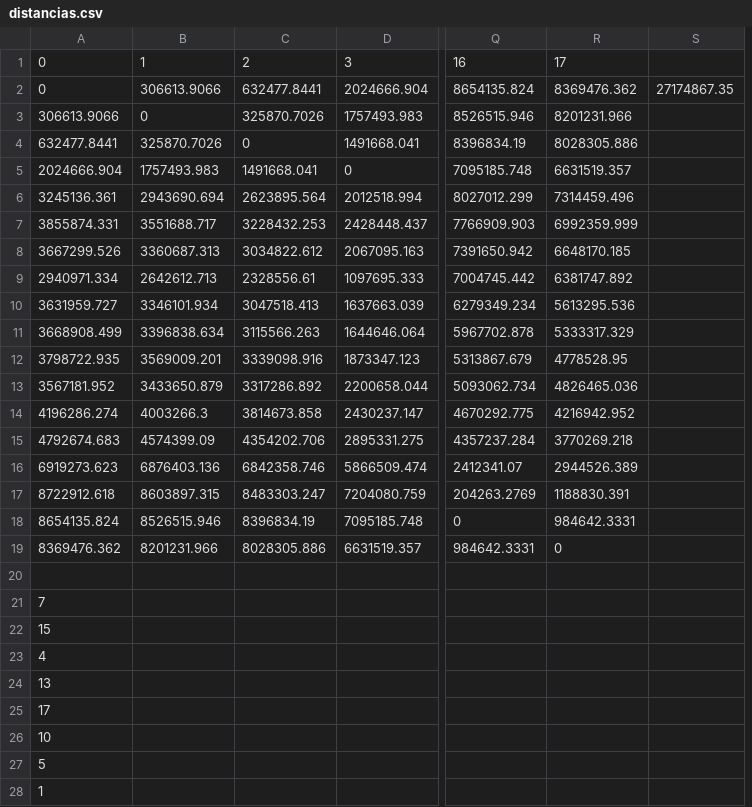
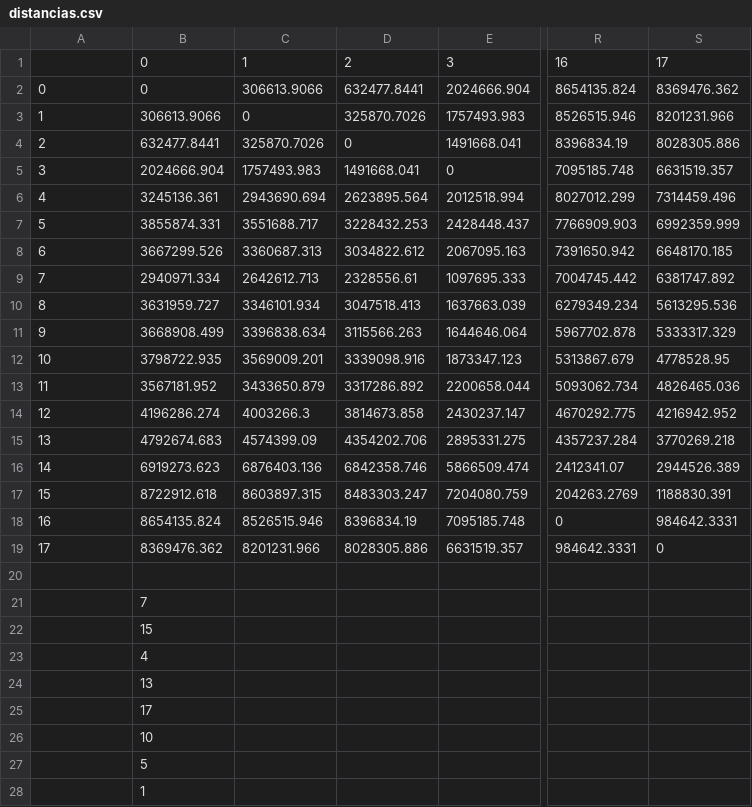
Before and after one commit to Danglz16/MCIA, a CSV file: Semestre_2/Metaheuristica/distancias.csv, drawn as a sheet; only a part is shown, gaps mark what is left out; removed rows and columns are numbered as before the commit, all else as after; the diff covers the shown part only; the diff names each change by its address in the sheet, - before the commit and + after, or states it on an @@ line.

```diff
--- a/Semestre_2/Metaheuristica/distancias.csv
+++ b/Semestre_2/Metaheuristica/distancias.csv
+column B, rows 1-28: 0 | 0 | 306613.9066 | 632477.8441 | 2024666.904 | 3245136.361 | 3855874.331 | 3667299.526 | 2940971.334 | 3631959.727 | 3668908.499 | 3798722.935 | 3567181.952 | 4196286.274 | 4792674.683 | 6919273.623 | 8722912.618 | 8654135.824 | 8369476.362 |  | 7 | 15 | 4 | 13 | 17 | 10 | 5 | 1
-column S, row 2: 27174867.35
-A1: 0
+A1: (empty)
-A3: 306613.9066
+A3: 1
-A4: 632477.8441
+A4: 2
-A5: 2024666.904
+A5: 3
-A6: 3245136.361
+A6: 4
-A7: 3855874.331
+A7: 5
-A8: 3667299.526
+A8: 6
-A9: 2940971.334
+A9: 7
-A10: 3631959.727
+A10: 8
-A11: 3668908.499
+A11: 9
-A12: 3798722.935
+A12: 10
-A13: 3567181.952
+A13: 11
-A14: 4196286.274
+A14: 12
-A15: 4792674.683
+A15: 13
-A16: 6919273.623
+A16: 14
-A17: 8722912.618
+A17: 15
-A18: 8654135.824
+A18: 16
-A19: 8369476.362
+A19: 17
-A21: 7
+A21: (empty)
-A22: 15
+A22: (empty)
-A23: 4
+A23: (empty)
-A24: 13
+A24: (empty)
-A25: 17
+A25: (empty)
-A26: 10
+A26: (empty)
-A27: 5
+A27: (empty)
-A28: 1
+A28: (empty)
```
Also changed, not shown: 10 edited cells elsewhere in this file, 47 other files.
